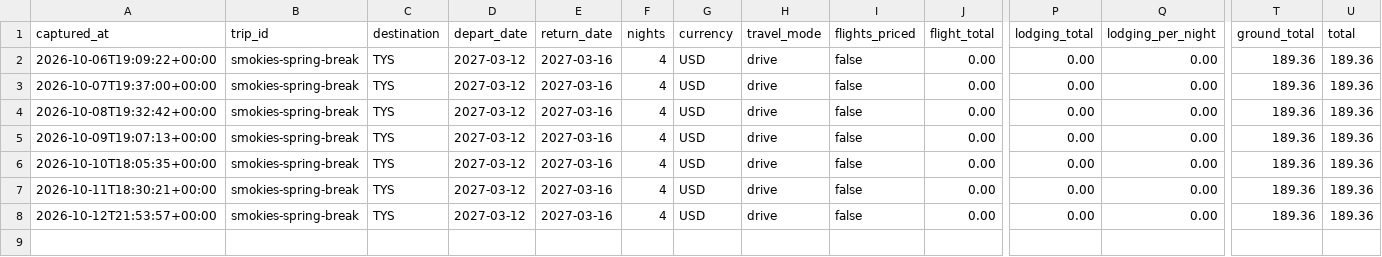
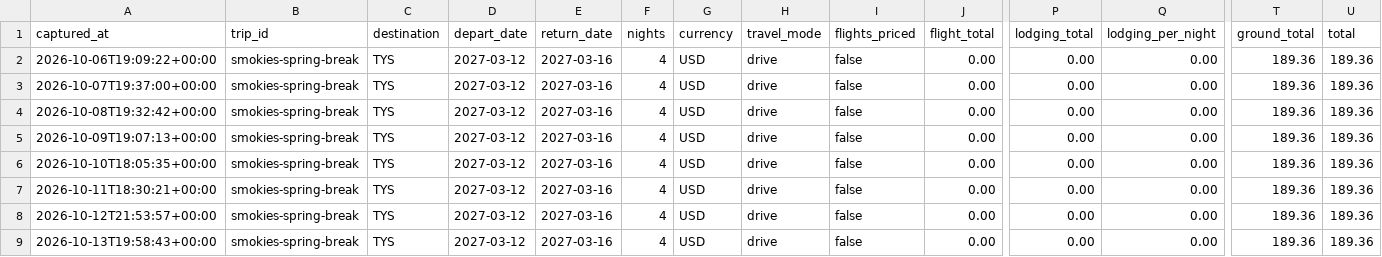
Before and after one commit to leeessner/Vacation-finder, a CSV file: data/history/smokies-spring-break.csv, drawn as a sheet; only a part is shown, gaps mark what is left out; rows hold the shown columns only; the diff names each change by its address in the sheet, - before the commit and + after, or states it on an @@ line.

```diff
--- a/data/history/smokies-spring-break.csv
+++ b/data/history/smokies-spring-break.csv
+row 9: 2026-10-13T19:58:43+00:00 | smokies-spring-break | TYS | 2027-03-12 | 2027-03-16 | 4 | USD | drive | false | 0.00 | 0.00 | 0.00 | 189.36 | 189.36
```
Also changed, not shown: data/history/austria-bavaria-summer.csv, data/history/nashville-spring-break.csv, 15 other files.
